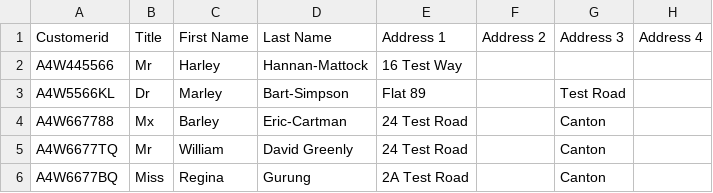
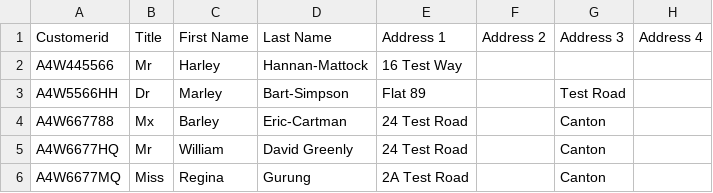
Before and after one commit to GinaGrg1/all_that_dbt, a CSV file: ExportWT-family-membership-dummy-new-rows.csv, drawn as a sheet; only a part is shown; the diff names each change by its address in the sheet, - before the commit and + after, or states it on an @@ line.

Commit message:
Update ExportWT-family-membership-dummy-new-rows.csv

```diff
--- a/ExportWT-family-membership-dummy-new-rows.csv
+++ b/ExportWT-family-membership-dummy-new-rows.csv
-A3 (Customerid): A4W5566KL
+A3 (Customerid): A4W5566HH
-A5 (Customerid): A4W6677TQ
+A5 (Customerid): A4W6677HQ
-A6 (Customerid): A4W6677BQ
+A6 (Customerid): A4W6677MQ
```
